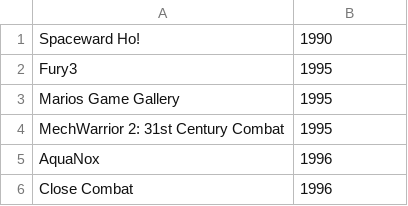
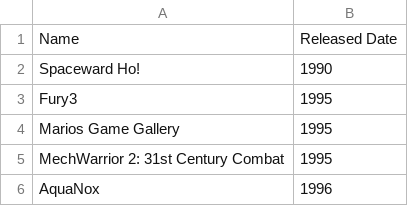
Before and after one commit to anchutkina/Java-SE-III---files-and-collections, a CSV file: src/main/resources/simulator_games.csv, drawn as a sheet; only a part is shown; the shorter side is filled out with more unchanged rows; the diff names each change by its address in the sheet, - before the commit and + after, or states it on an @@ line.

Commit message:
feature(1PF-121): publishers saved to file game_publishers.csv

```diff
--- a/src/main/resources/simulator_games.csv
+++ b/src/main/resources/simulator_games.csv
+row 1: Name | Released Date
```
Also changed, not shown: 2 other files.
